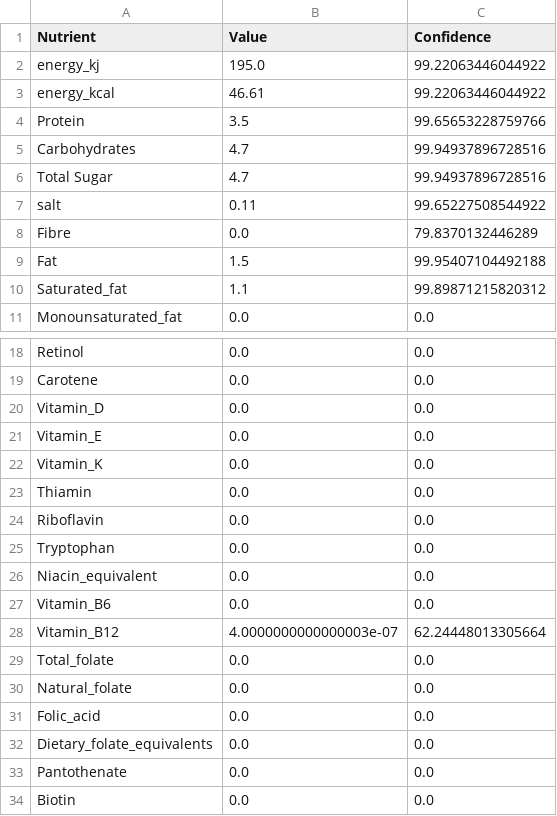
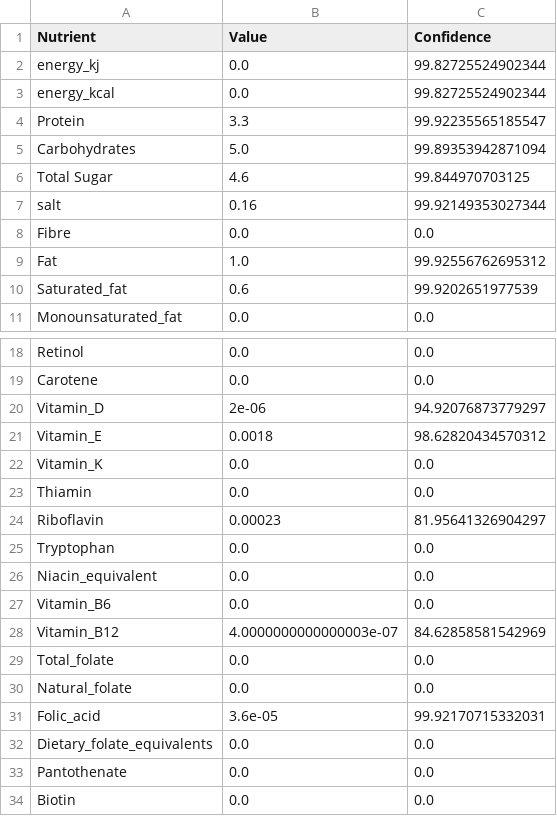
Before and after one commit to Divyanshu411/NutriScan, a CSV file: OCR Research/GUI/nutritional_info.csv, drawn as a sheet; only a part is shown, gaps mark what is left out; the diff covers the shown part only.

Commit message:
Integrated SQLite database, added append feature to existing table, fixed image orientation

```diff
--- a/OCR Research/GUI/nutritional_info.csv
+++ b/OCR Research/GUI/nutritional_info.csv
@@ -1,11 +1,11 @@
 Nutrient,Value,Confidence
-energy_kj,195.0,99.22063446044922
-energy_kcal,46.61,99.22063446044922
-Protein,3.5,99.65653228759766
-Carbohydrates,4.7,99.94937896728516
-Total Sugar,4.7,99.94937896728516
-salt,0.11,99.65227508544922
-Fibre,0.0,79.8370132446289
-Fat,1.5,99.95407104492188
-Saturated_fat,1.1,99.89871215820312
+energy_kj,0.0,99.82725524902344
+energy_kcal,0.0,99.82725524902344
+Protein,3.3,99.92235565185547
+Carbohydrates,5.0,99.89353942871094
+Total Sugar,4.6,99.844970703125
+salt,0.16,99.92149353027344
+Fibre,0.0,0.0
+Fat,1.0,99.92556762695312
+Saturated_fat,0.6,99.9202651977539
 Monounsaturated_fat,0.0,0.0
@@ -19,7 +19,7 @@ Retinol,0.0,0.0
 Carotene,0.0,0.0
-Vitamin_D,0.0,0.0
-Vitamin_E,0.0,0.0
+Vitamin_D,2e-06,94.92076873779297
+Vitamin_E,0.0018,98.62820434570312
 Vitamin_K,0.0,0.0
 Thiamin,0.0,0.0
-Riboflavin,0.0,0.0
+Riboflavin,0.00023,81.95641326904297
 Tryptophan,0.0,0.0
@@ -27,6 +27,6 @@ Niacin_equivalent,0.0,0.0
 Vitamin_B6,0.0,0.0
-Vitamin_B12,4.0000000000000003e-07,62.24448013305664
+Vitamin_B12,4.0000000000000003e-07,84.62858581542969
 Total_folate,0.0,0.0
 Natural_folate,0.0,0.0
-Folic_acid,0.0,0.0
+Folic_acid,3.6e-05,99.92170715332031
 Dietary_folate_equivalents,0.0,0.0
```
Also changed, not shown: 2 edited cells elsewhere in this file, 5 other files.
